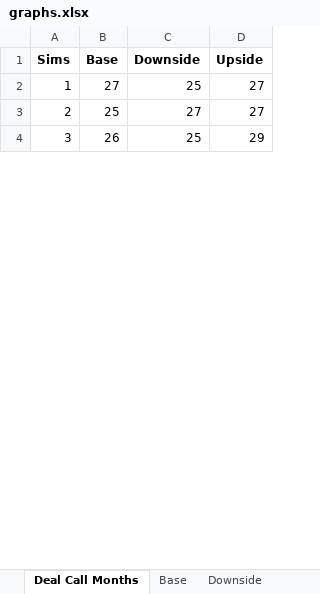
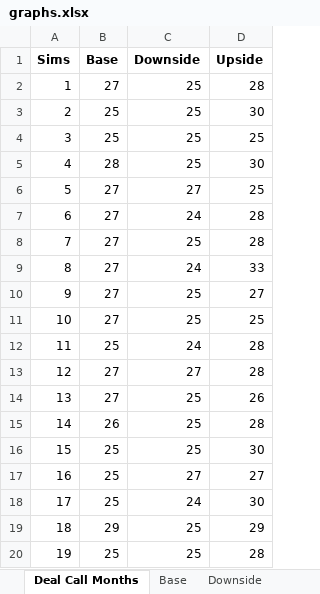
Before and after one commit to sdufays/Finance-Simulations-2023, an Excel workbook: graphs.xlsx, sheet Deal Call Months, drawn as a sheet; only a part is shown; values as stored, in another font and other column widths than the file's, no borders; charts and pictures not drawn; addresses are those after the commit; the diff covers the shown part only; the diff names each change by its address in the sheet, - before the commit and + after, or states it on an @@ line.

```diff
--- a/graphs.xlsx (sheet Deal Call Months)
+++ b/graphs.xlsx (sheet Deal Call Months)
+row 2: 1 | 27 | 25 | 28
+row 3: 2 | 25 | 25 | 30
+row 4: 3 | 25 | 25 | 25
+row 5: 4 | 28 | 25 | 30
+row 6: 5 | 27 | 27 | 25
+row 7: 6 | 27 | 24 | 28
+row 8: 7 | 27 | 25 | 28
+row 9: 8 | 27 | 24 | 33
@@ column A (Sims) renumbered between rows 10 and 40 @@
+row 11: 10 | 27 | 25 | 25
+row 12: 11 | 25 | 24 | 28
+row 13: 12 | 27 | 27 | 28
+row 14: 13 | 27 | 25 | 26
+row 15: 14 | 26 | 25 | 28
+row 16: 15 | 25 | 25 | 30
+row 18: 17 | 25 | 24 | 30
-B19 (Base): 26
+B19 (Base): 29
+row 20: 19 | 25 | 25 | 28
```
Also changed, not shown: 79 added rows and 2 edited cells elsewhere in this sheet, sheet Base, sheet Downside, sheet Upside, sheet Deal Call Months Frequency, sheet WA Cost of Funds, sheet Equity Yield, 1 more sheet, other sheet tabs, charts or pictures, 1 other file.
